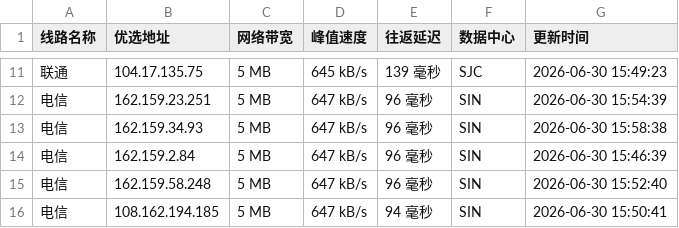
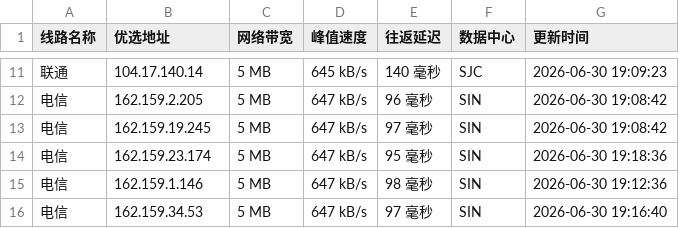
Before and after one commit to 748171997rui-afk/cfipyx, a CSV file: cfip.csv, drawn as a sheet; only a part is shown, gaps mark what is left out; the diff covers the shown part only.

```diff
--- a/cfip.csv
+++ b/cfip.csv
@@ -11,6 +11,6 @@
-联通,104.17.135.75,5 MB,645 kB/s,139 毫秒,SJC,2026-06-30 15:49:23
-电信,162.159.23.251,5 MB,647 kB/s,96 毫秒,SIN,2026-06-30 15:54:39
-电信,162.159.34.93,5 MB,647 kB/s,96 毫秒,SIN,2026-06-30 15:58:38
-电信,162.159.2.84,5 MB,647 kB/s,96 毫秒,SIN,2026-06-30 15:46:39
-电信,162.159.58.248,5 MB,647 kB/s,96 毫秒,SIN,2026-06-30 15:52:40
-电信,108.162.194.185,5 MB,647 kB/s,94 毫秒,SIN,2026-06-30 15:50:41
+联通,104.17.140.14,5 MB,645 kB/s,140 毫秒,SJC,2026-06-30 19:09:23
+电信,162.159.2.205,5 MB,647 kB/s,96 毫秒,SIN,2026-06-30 19:08:42
+电信,162.159.19.245,5 MB,647 kB/s,97 毫秒,SIN,2026-06-30 19:08:42
+电信,162.159.23.174,5 MB,647 kB/s,95 毫秒,SIN,2026-06-30 19:18:36
+电信,162.159.1.146,5 MB,647 kB/s,98 毫秒,SIN,2026-06-30 19:12:36
+电信,162.159.34.53,5 MB,647 kB/s,97 毫秒,SIN,2026-06-30 19:16:40
```
Also changed, not shown: 31 edited cells elsewhere in this file, 1 other file.
